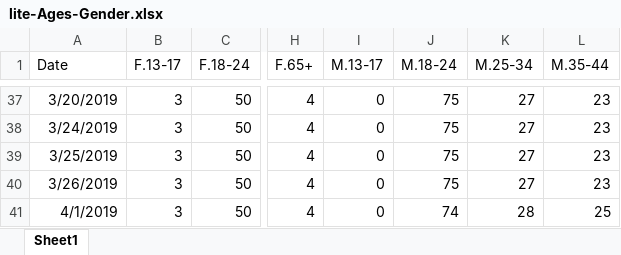
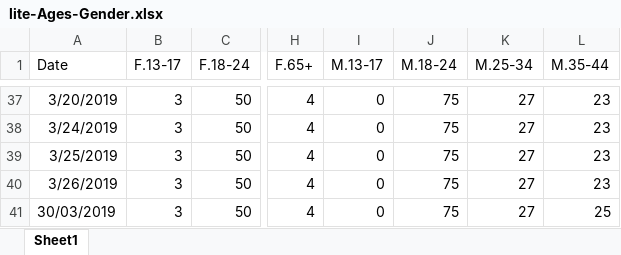
Before and after one commit to gioandreou/thesis-auth, an Excel workbook: excels/lite/lite-Ages-Gender.xlsx, sheet Sheet1, drawn as a sheet; only a part is shown, gaps mark what is left out; values as stored, in another font and other column widths than the file's, no borders; the diff names each change by its address in the sheet, - before the commit and + after, or states it on an @@ line.

```diff
--- a/excels/lite/lite-Ages-Gender.xlsx (sheet Sheet1)
+++ b/excels/lite/lite-Ages-Gender.xlsx (sheet Sheet1)
-A41 (Date): 4/1/2019
+A41 (Date): 30/03/2019
-J41 (M.18-24): 74
+J41 (M.18-24): 75
-K41 (M.25-34): 28
+K41 (M.25-34): 27
```
Also changed, not shown: excels/lite/RegionDF_countinuously.xlsx, excels/lite/lite-City.xlsx, 9 other files.
